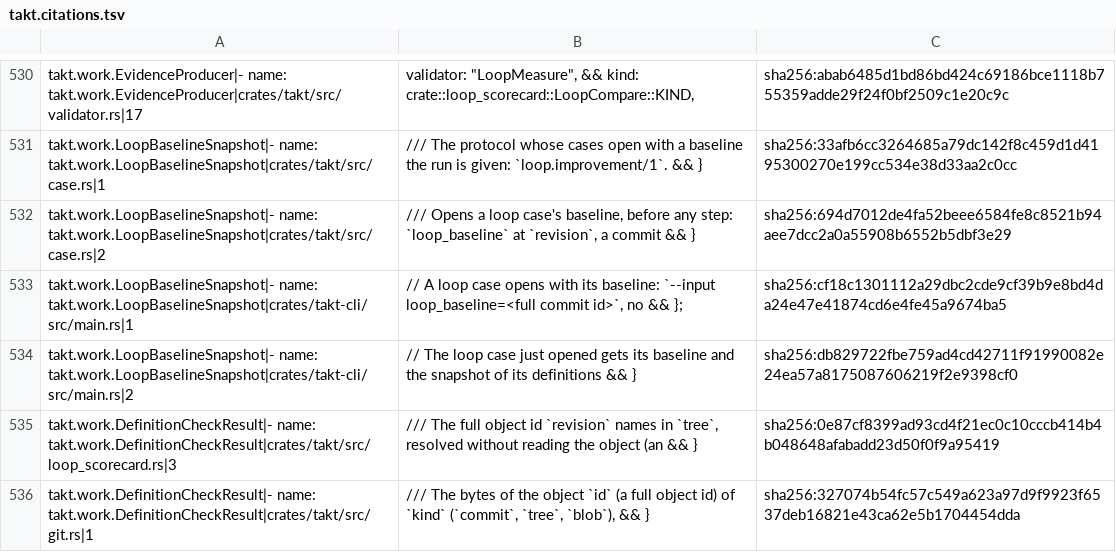
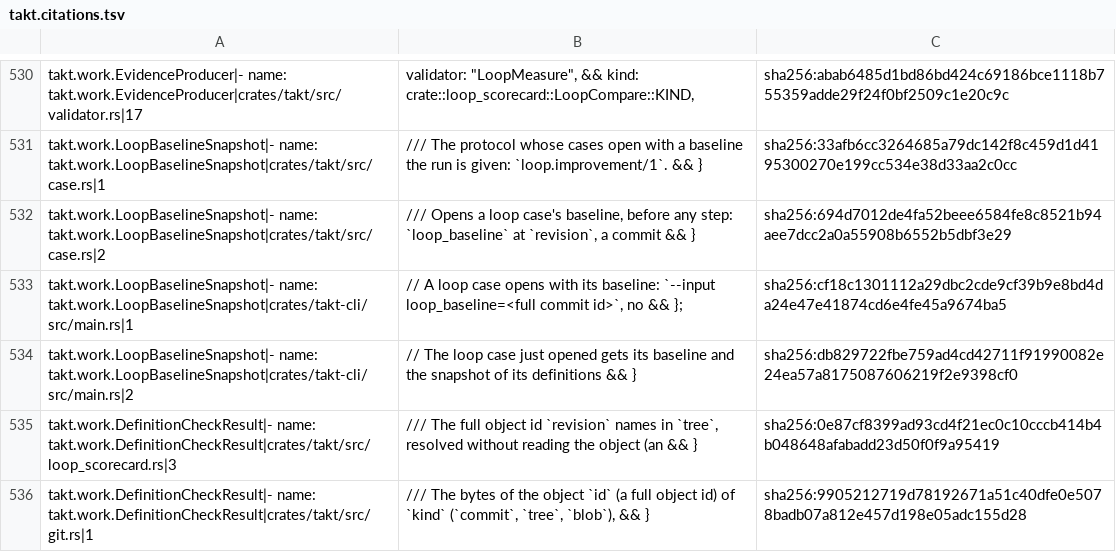
Before and after one commit to beyond10x/takt, a TSV file: ess/domains/takt.citations.tsv, drawn as a sheet; only a part is shown, gaps mark what is left out.

```diff
--- a/ess/domains/takt.citations.tsv
+++ b/ess/domains/takt.citations.tsv
@@ -548,2 +548,2 @@ takt.work.LoopBaselineSnapshot|- name: takt.work.LoopBaselineSnapshot|crates/tak
 takt.work.DefinitionCheckResult|- name: takt.work.DefinitionCheckResult|crates/takt/src/loop_scorecard.rs|3	/// The full object id `revision` names in `tree`, resolved without reading the object (an && }	sha256:0e87cf8399ad93cd4f21ec0c10cccb414b4b048648afabadd23d50f0f9a95419
-takt.work.DefinitionCheckResult|- name: takt.work.DefinitionCheckResult|crates/takt/src/git.rs|1	/// The bytes of the object `id` (a full object id) of `kind` (`commit`, `tree`, `blob`), && }	sha256:327074b54fc57c549a623a97d9f9923f6537deb16821e43ca62e5b1704454dda
+takt.work.DefinitionCheckResult|- name: takt.work.DefinitionCheckResult|crates/takt/src/git.rs|1	/// The bytes of the object `id` (a full object id) of `kind` (`commit`, `tree`, `blob`), && }	sha256:9905212719d78192671a51c40dfe0e5078badb07a812e457d198e05adc155d28
```
Also changed, not shown: 4 other files.
